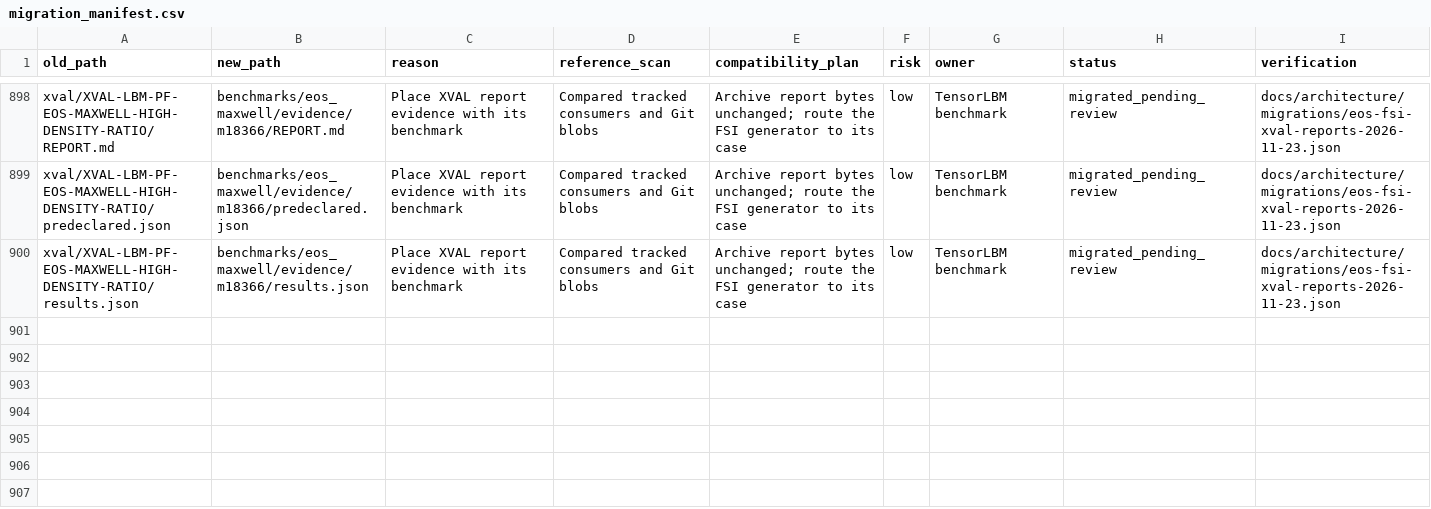
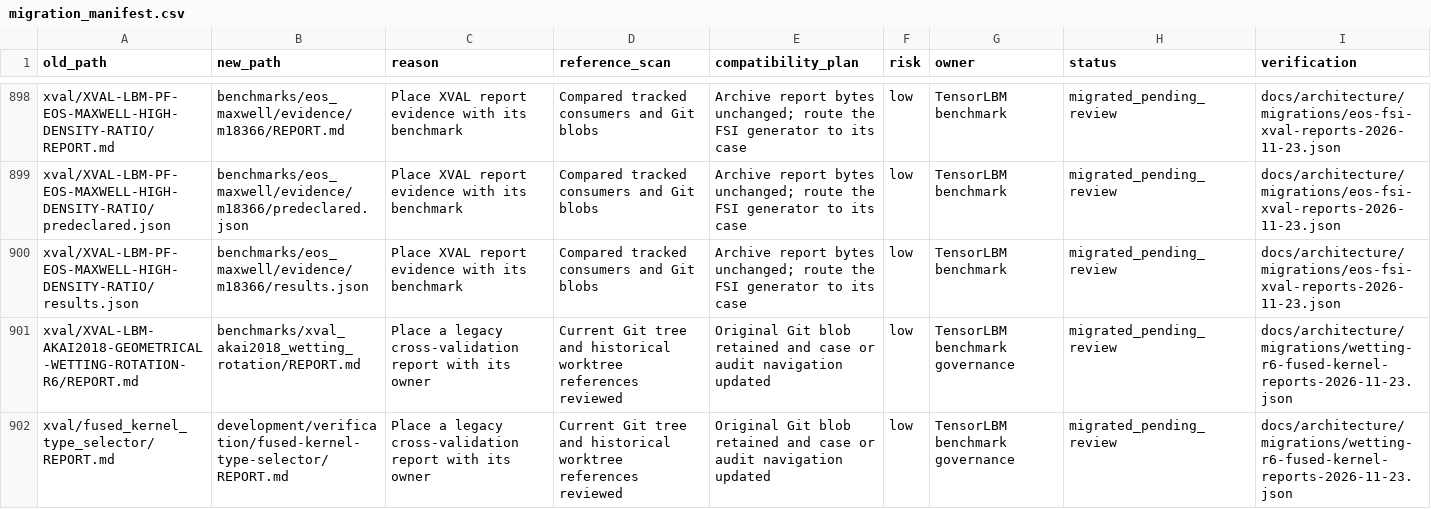
Before and after one commit to cxs503/TensorLBM, a CSV file: docs/architecture/migration_manifest.csv, drawn as a sheet; only a part is shown, gaps mark what is left out; the diff names each change by its address in the sheet, - before the commit and + after, or states it on an @@ line.

Commit message:
Place wetting and fused-kernel reports with their owners

```diff
--- a/docs/architecture/migration_manifest.csv
+++ b/docs/architecture/migration_manifest.csv
+row 901: xval/XVAL-LBM-AKAI2018-GEOMETRICAL-WETTING-ROTATION-R6/REPORT.md | benchmarks/xval_akai2018_wetting_rotation/REPORT.md | Place a legacy cross-validation report with its owner | Current Git tree and historical worktree references reviewed | Original Git blob retained and case or audit navigation updated | low | TensorLBM benchmark governance | migrated_pending_review | docs/architecture/migrations/wetting-r6-fused-kernel-reports-2026-11-23.json
+row 902: xval/fused_kernel_type_selector/REPORT.md | development/verification/fused-kernel-type-selector/REPORT.md | Place a legacy cross-validation report with its owner | Current Git tree and historical worktree references reviewed | Original Git blob retained and case or audit navigation updated | low | TensorLBM benchmark governance | migrated_pending_review | docs/architecture/migrations/wetting-r6-fused-kernel-reports-2026-11-23.json
```
Also changed, not shown: 8 other files.
